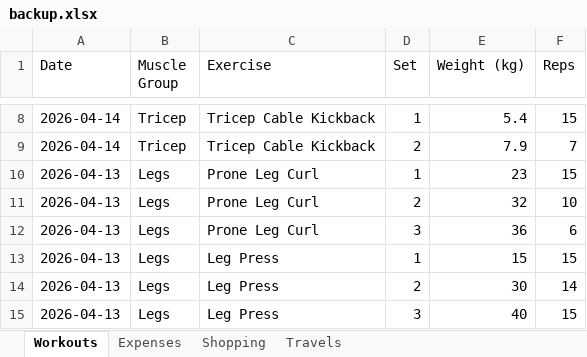
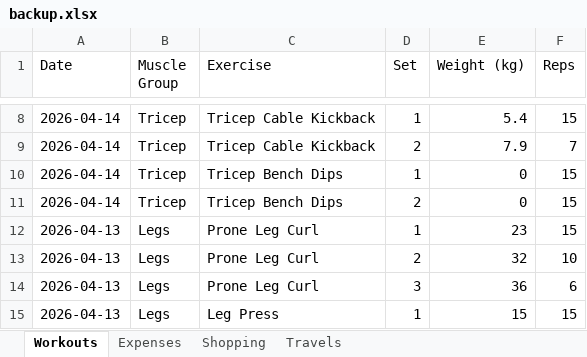
Before and after one commit to itspraveenk/Praveen_Fitness_App, an Excel workbook: data/backup.xlsx, sheet Workouts, drawn as a sheet; only a part is shown, gaps mark what is left out; the shorter side is filled out with more unchanged rows; values as stored, in another font and other column widths than the file's, no borders; the diff names each change by its address in the sheet, - before the commit and + after, or states it on an @@ line.

Commit message:
Backup: 2026-04-14T07:27:05.054Z

```diff
--- a/data/backup.xlsx (sheet Workouts)
+++ b/data/backup.xlsx (sheet Workouts)
+row 10: 2026-04-14 | Tricep | Tricep Bench Dips | 1 | 0 | 15
+row 11: 2026-04-14 | Tricep | Tricep Bench Dips | 2 | 0 | 15
```
